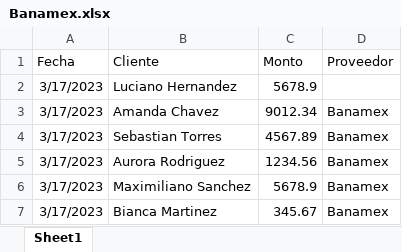
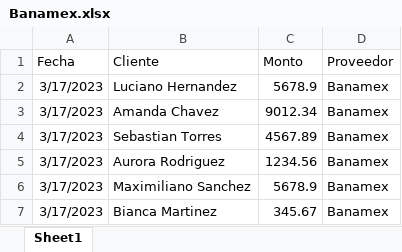
Before and after one commit to JoseJimArg/crediclub-challenge, an Excel workbook: excel_files/Banamex.xlsx, sheet Sheet1, drawn as a sheet; only a part is shown; values as stored, in another font and other column widths than the file's, no borders; the diff names each change by its address in the sheet, - before the commit and + after, or states it on an @@ line.

```diff
--- a/excel_files/Banamex.xlsx (sheet Sheet1)
+++ b/excel_files/Banamex.xlsx (sheet Sheet1)
-D2 (Proveedor): (empty)
+D2 (Proveedor): Banamex
```
Also changed, not shown: 6 other files.
